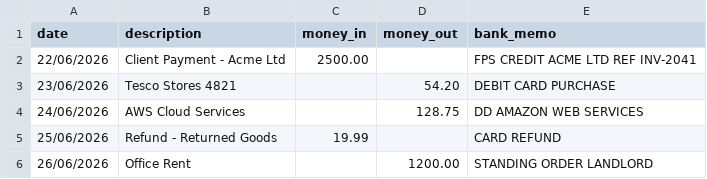
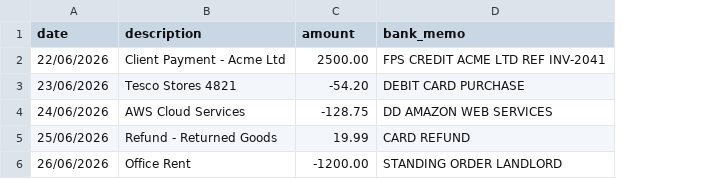
Before and after one commit to operationfb/accounting-saas, a CSV file: sample_statement.csv, drawn as a sheet; the diff names each change by its address in the sheet, - before the commit and + after, or states it on an @@ line.

```diff
--- a/sample_statement.csv
+++ b/sample_statement.csv
-column D (money_out), rows 3-6: 54.20 | 128.75 |  | 1200.00
-C1: money_in
+C1: amount
-C3 (amount): (empty)
+C3 (amount): -54.20
-C4 (amount): (empty)
+C4 (amount): -128.75
-C6 (amount): (empty)
+C6 (amount): -1200.00
```
Also changed, not shown: 16 other files.
